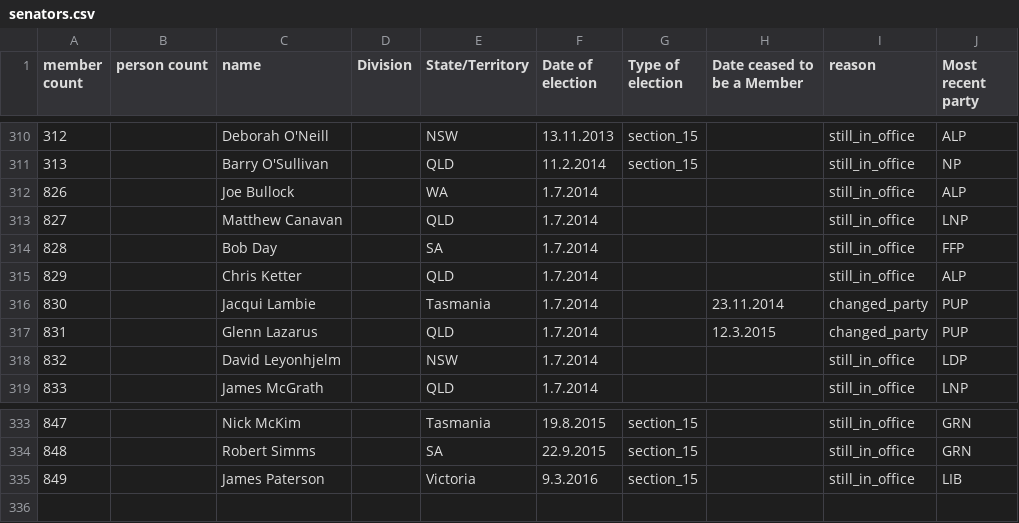
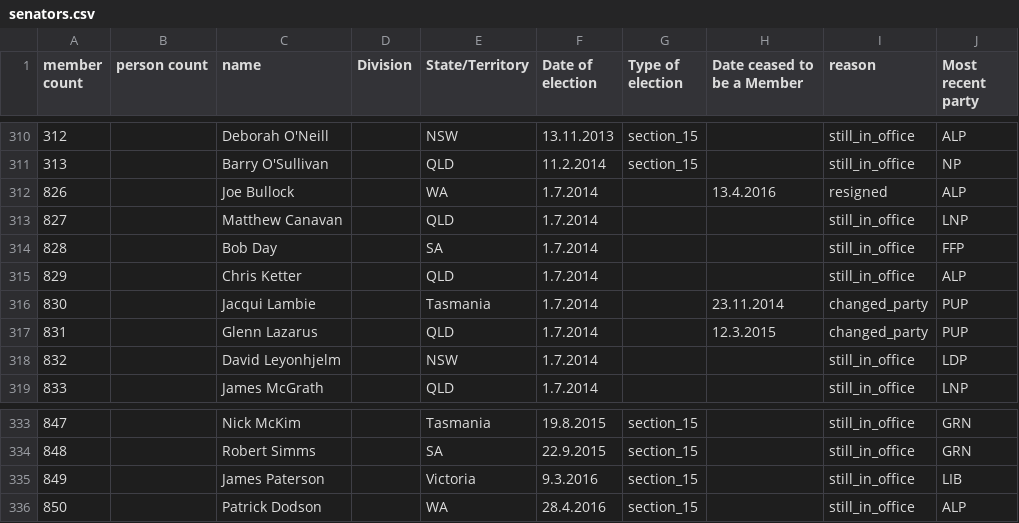
Before and after one commit to openaustralia/openaustralia-parser, a CSV file: data/senators.csv, drawn as a sheet; only a part is shown, gaps mark what is left out.

Commit message:
Patrick Dodson has replaced Joe Bullock

```diff
--- a/data/senators.csv
+++ b/data/senators.csv
@@ -311,3 +311,3 @@ member count,person count,name,Division,State/Territory,Date of election,Type of
 313,,Barry O'Sullivan,,QLD,11.2.2014,section_15,,still_in_office,NP
-826,,Joe Bullock,,WA,1.7.2014,,,still_in_office,ALP
+826,,Joe Bullock,,WA,1.7.2014,,13.4.2016,resigned,ALP
 827,,Matthew Canavan,,QLD,1.7.2014,,,still_in_office,LNP
@@ -335 +335,2 @@ member count,person count,name,Division,State/Territory,Date of election,Type of
 849,,James Paterson,,Victoria,9.3.2016,section_15,,still_in_office,LIB
+850,,Patrick Dodson,,WA,28.4.2016,section_15,,still_in_office,ALP
```
Also changed, not shown: data/people.csv.
